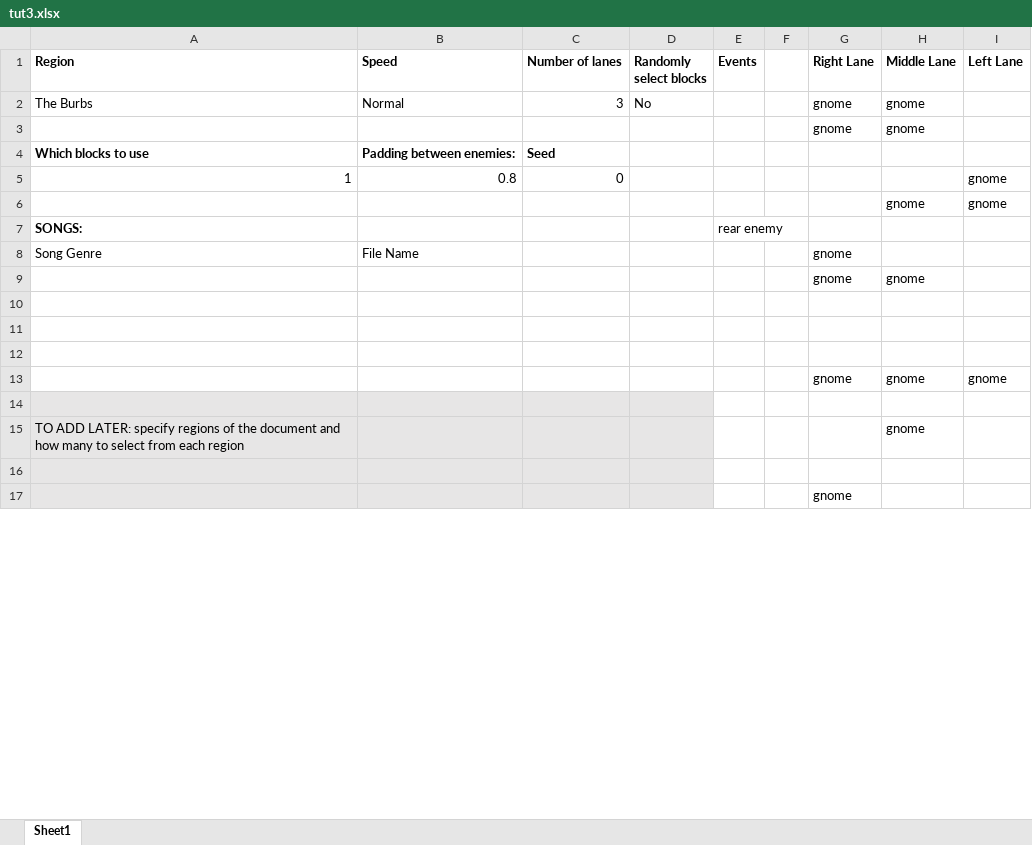
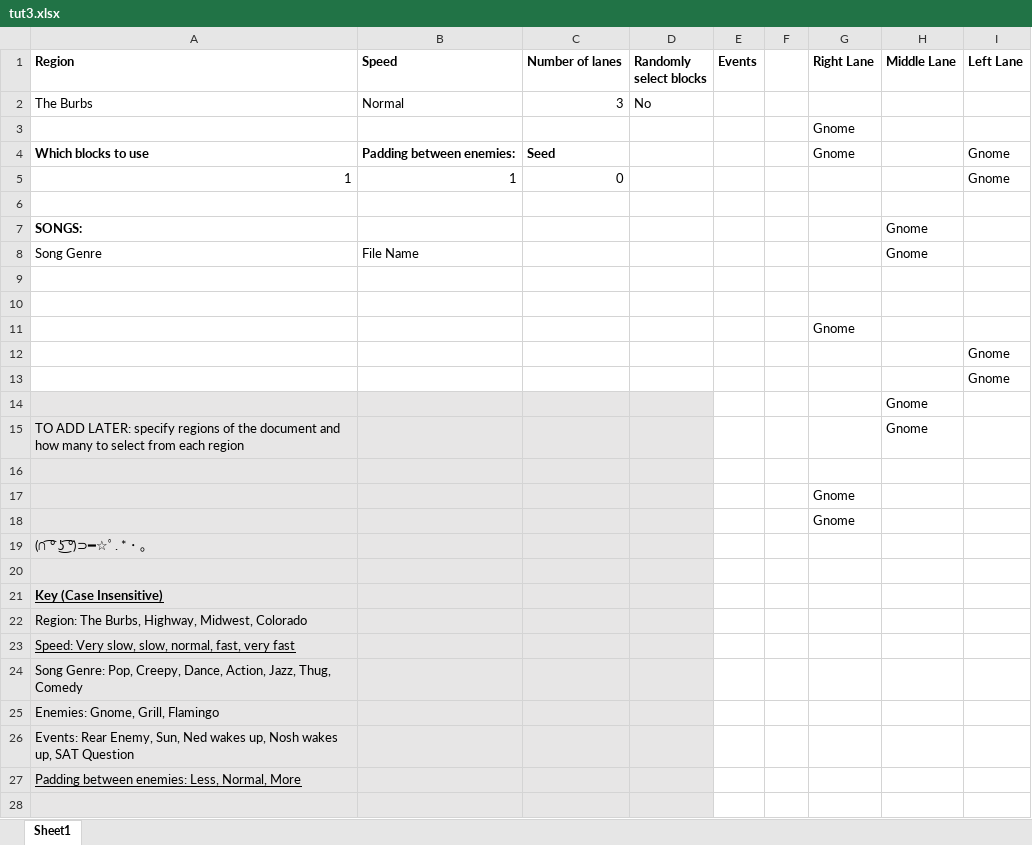
Before and after one commit to mangosnoopers/hafgnome, an Excel workbook: core/assets/levels/tut3.xlsx, sheet Sheet1, drawn as a sheet; only a part is shown; values as stored, in another font and other column widths than the file's, no borders; removed rows and columns are numbered as before the commit, all else as after; the diff covers the shown part only; the diff names each change by its address in the sheet, - before the commit and + after, or states it on an @@ line.

Commit message:
potential grill fix

```diff
--- a/core/assets/levels/tut3.xlsx (sheet Sheet1)
+++ b/core/assets/levels/tut3.xlsx (sheet Sheet1)
-G2 (Right Lane): gnome
+G2 (Right Lane): (empty)
-H2 (Middle Lane): gnome
+H2 (Middle Lane): (empty)
-row 3:  |  |  |  |  |  | gnome | gnome
+row 3:  |  |  |  |  |  | Gnome
-G4 (Right Lane): (empty)
+G4 (Right Lane): Gnome
-I4 (Left Lane): (empty)
+I4 (Left Lane): Gnome
-B5 (Speed): 0.8
+B5 (Speed): 1
-I5 (Left Lane): gnome
+I5 (Left Lane): Gnome
-row 6:  |  |  |  |  |  |  | gnome | gnome
+row 6: (empty)
-E7 (Events): rear enemy
+E7 (Events): (empty)
-H7:H8 (Middle Lane): (empty)
+H7:H8 (Middle Lane): Gnome
-G8 (Right Lane): gnome
+G8 (Right Lane): (empty)
-row 9:  |  |  |  |  |  | gnome | gnome
+row 11:  |  |  |  |  |  | Gnome
+row 12:  |  |  |  |  |  |  |  | Gnome
+row 13:  |  |  |  |  |  |  |  | Gnome
+row 14:  |  |  |  |  |  |  | Gnome
+row 15: TO ADD LATER: specify regions of the document and how many to select from each region |  |  |  |  |  |  | Gnome
-A16:D16 fill: none
+A16:D16 fill: #E7E6E6
-row 13:  |  |  |  |  |  | gnome | gnome | gnome
+row 17:  |  |  |  |  |  | Gnome
+row 18:  |  |  |  |  |  | Gnome
+row 19: (∩ ͡° ͜ʖ ͡°)⊃━☆ﾟ. * ･ ｡
-row 15: TO ADD LATER: specify regions of the document and how many to select from each region |  |  |  |  |  |  | gnome
+row 21: Key (Case Insensitive)
+row 22: Region: The Burbs, Highway, Midwest, Colorado
+row 23: Speed: Very slow, slow, normal, fast, very fast
+row 24: Song Genre: Pop, Creepy, Dance, Action, Jazz, Thug, Comedy
+row 25: Enemies: Gnome, Grill, Flamingo
+row 26: Events: Rear Enemy, Sun, Ned wakes up, Nosh wakes up, SAT Question
+row 27: Padding between enemies: Less, Normal, More
-row 17:  |  |  |  |  |  | gnome
```
Also changed, not shown: 11 removed rows, 12 edited cells and cell formats elsewhere in this sheet, core/assets/levels/tut1.xlsx, 18 other files.
